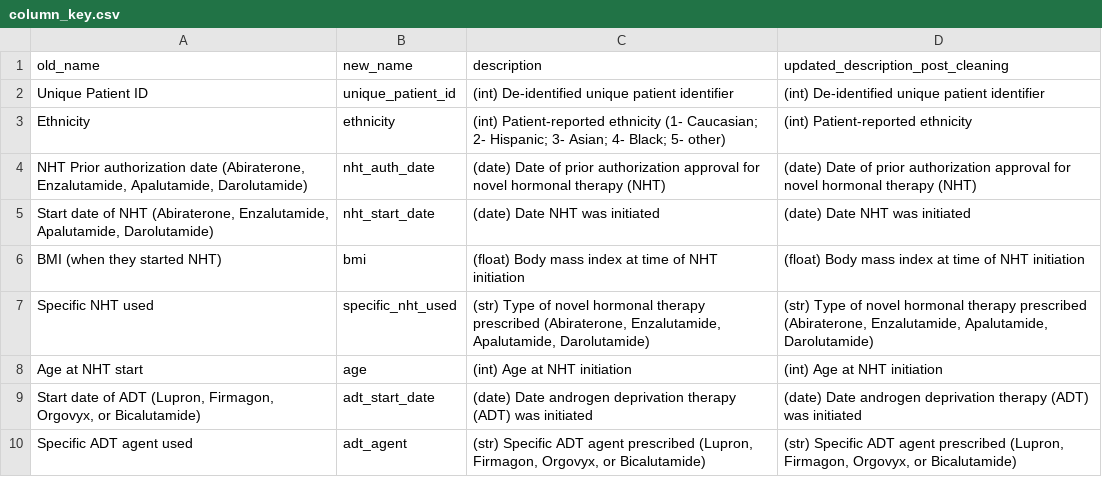
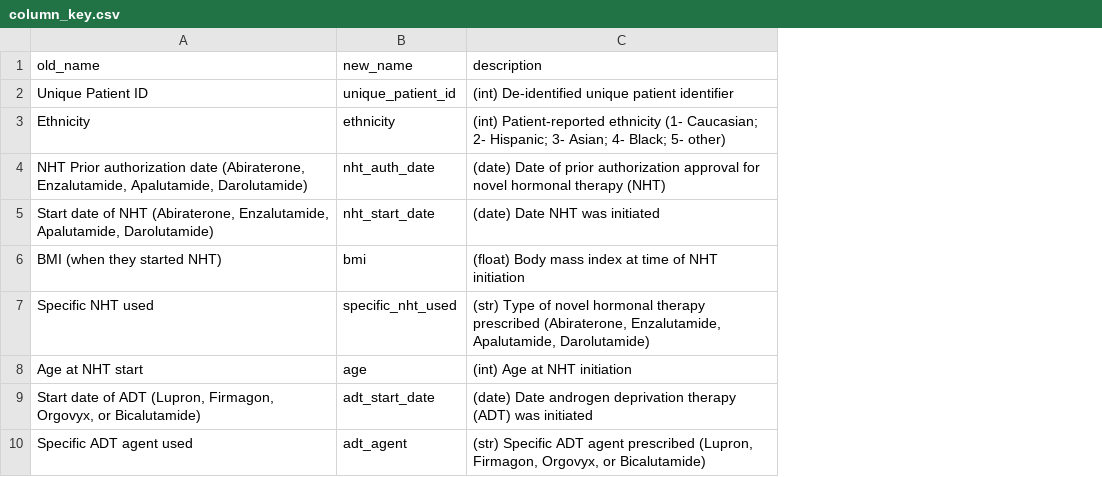
Before and after one commit to kstatham402/170A_Capstone_Project, a CSV file: data/column_key.csv, drawn as a sheet; only a part is shown; the diff names each change by its address in the sheet, - before the commit and + after, or states it on an @@ line.

```diff
--- a/data/column_key.csv
+++ b/data/column_key.csv
-column D, rows 1-10: updated_description_post_cleaning | (int) De-identified unique patient identifier | (int) Patient-reported ethnicity | (date) Date of prior authorization approval for novel hormonal therapy (NHT) | (date) Date NHT was initiated | (float) Body mass index at time of NHT initiation | (str) Type of novel hormonal therapy prescribed (Abiraterone, Enzalutamide, Apalutamide, Darolutamide) | (int) Age at NHT initiation | (date) Date androgen deprivation therapy (ADT) was initiated | (str) Specific ADT agent prescribed (Lupron, Firmagon, Orgovyx, or Bicalutamide)
```
Also changed, not shown: 10 other files.
